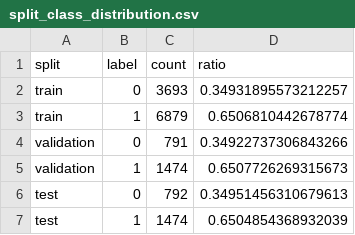
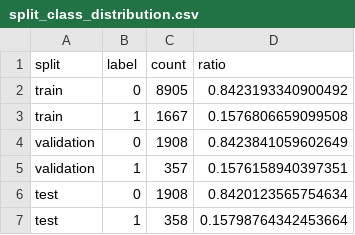
Before and after one commit to vivekhanumanthu/water-bodies, a CSV file: reports/water_bodies/split_class_distribution.csv, drawn as a sheet.

```diff
--- a/reports/water_bodies/split_class_distribution.csv
+++ b/reports/water_bodies/split_class_distribution.csv
@@ -1,7 +1,7 @@
 split,label,count,ratio
-train,0,3693,0.34931895573212257
-train,1,6879,0.6506810442678774
-validation,0,791,0.34922737306843266
-validation,1,1474,0.6507726269315673
-test,0,792,0.34951456310679613
-test,1,1474,0.6504854368932039
+train,0,8905,0.8423193340900492
+train,1,1667,0.1576806659099508
+validation,0,1908,0.8423841059602649
+validation,1,357,0.1576158940397351
+test,0,1908,0.8420123565754634
+test,1,358,0.15798764342453664
```
Also changed, not shown: reports/water_bodies/mllib_model_comparison.csv, 3 other files.
